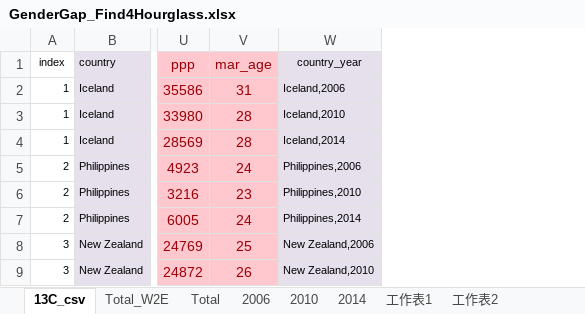
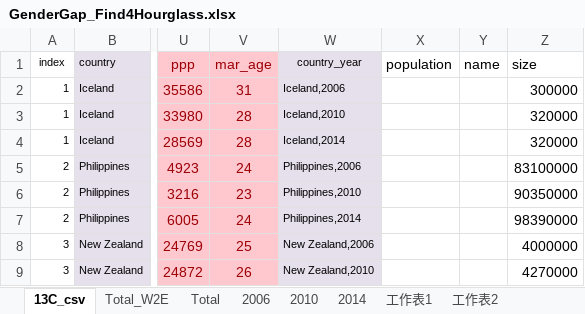
Before and after one commit to Sweetymeow/d3_Geo, an Excel workbook: GenderGap_Data/GenderGap_Find4Hourglass.xlsx, sheet 13C_csv, drawn as a sheet; only a part is shown, gaps mark what is left out; values as stored, in another font and other column widths than the file's, no borders; the diff names each change by its address in the sheet, - before the commit and + after, or states it on an @@ line.

```diff
--- a/GenderGap_Data/GenderGap_Find4Hourglass.xlsx (sheet 13C_csv)
+++ b/GenderGap_Data/GenderGap_Find4Hourglass.xlsx (sheet 13C_csv)
+column X (population), empty
+column Y (name), empty
+column Z (size), rows 2-9: 300000 | 320000 | 320000 | 83100000 | 90350000 | 98390000 | 4000000 | 4270000
```
Also changed, not shown: charts or pictures, 21 other files.
